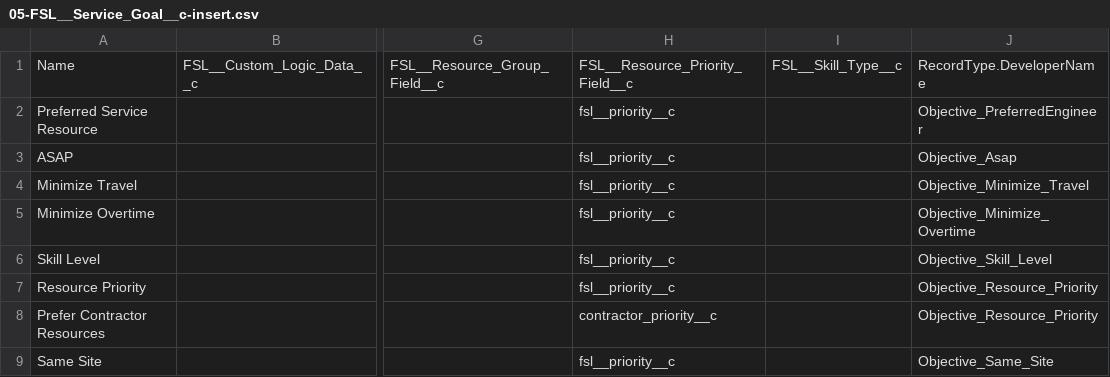
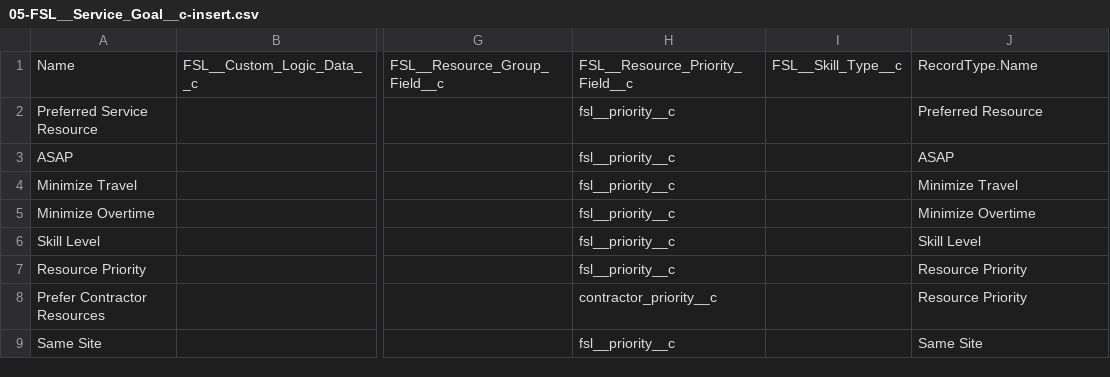
Before and after one commit to rohitjaiswalotis/OTIS1, a CSV file: boom1/05-data-init/05-FSL__Service_Goal__c-insert.csv, drawn as a sheet; only a part is shown, gaps mark what is left out; the diff names each change by its address in the sheet, - before the commit and + after, or states it on an @@ line.

```diff
--- a/boom1/05-data-init/05-FSL__Service_Goal__c-insert.csv
+++ b/boom1/05-data-init/05-FSL__Service_Goal__c-insert.csv
-J1: RecordType.DeveloperName
+J1: RecordType.Name
-J2: Objective_PreferredEngineer
+J2: Preferred Resource
-J3: Objective_Asap
+J3: ASAP
-J4: Objective_Minimize_Travel
+J4: Minimize Travel
-J5: Objective_Minimize_Overtime
+J5: Minimize Overtime
-J6: Objective_Skill_Level
+J6: Skill Level
-J7:J8: Objective_Resource_Priority
+J7:J8: Resource Priority
-J9: Objective_Same_Site
+J9: Same Site
```
Also changed, not shown: boom1/05-data-init/04-FSL__Work_Rule__c-insert.csv.
